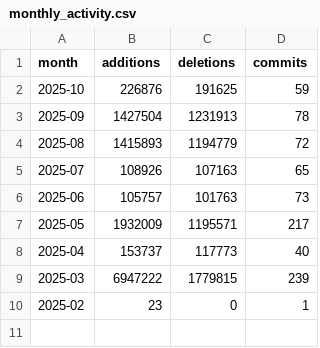
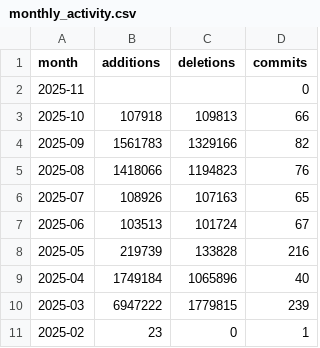
Before and after one commit to shandley/awesome-virome, a CSV file: metrics_history/data/monthly_activity.csv, drawn as a sheet.

```diff
--- a/metrics_history/data/monthly_activity.csv
+++ b/metrics_history/data/monthly_activity.csv
@@ -1,9 +1,10 @@
 month,additions,deletions,commits
-2025-10,226876,191625,59
-2025-09,1427504,1231913,78
-2025-08,1415893,1194779,72
+2025-11,,,0
+2025-10,107918,109813,66
+2025-09,1561783,1329166,82
+2025-08,1418066,1194823,76
 2025-07,108926,107163,65
-2025-06,105757,101763,73
-2025-05,1932009,1195571,217
-2025-04,153737,117773,40
+2025-06,103513,101724,67
+2025-05,219739,133828,216
+2025-04,1749184,1065896,40
 2025-03,6947222,1779815,239
```
Also changed, not shown: metrics_history/data/weekly_commits.csv, 13 other files.
